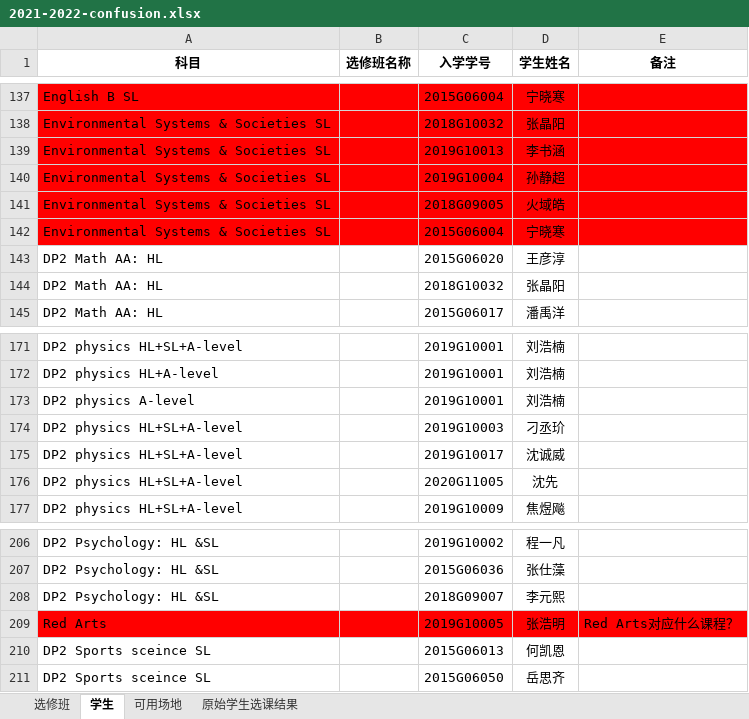
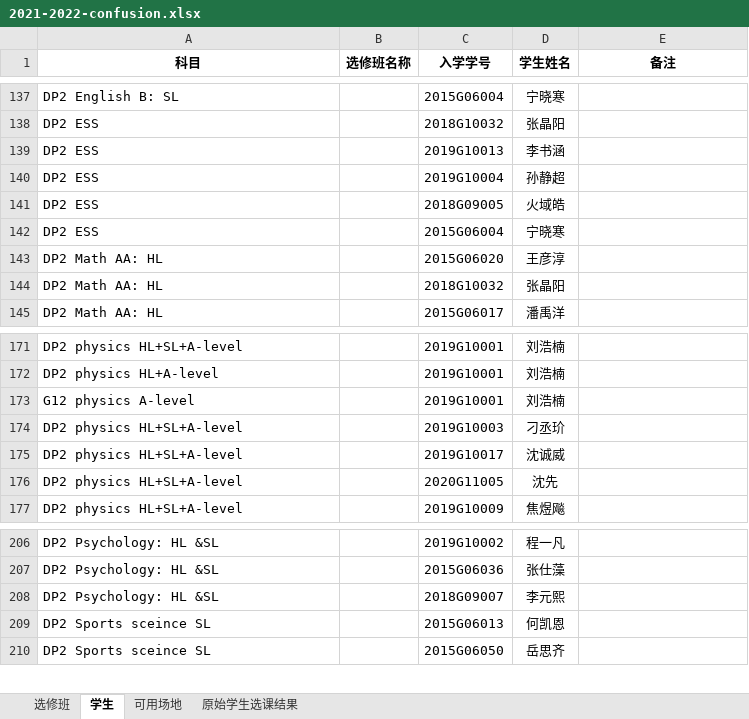
Before and after one commit to kercylan98/woats, an Excel workbook: designer/assets/2021-2022-confusion.xlsx, sheet 学生, drawn as a sheet; only a part is shown, gaps mark what is left out; values as stored, in another font and other column widths than the file's, no borders; charts and pictures not drawn; removed rows and columns are numbered as before the commit, all else as after; the diff covers the shown part only; the diff names each change by its address in the sheet, - before the commit and + after, or states it on an @@ line.

```diff
--- a/designer/assets/2021-2022-confusion.xlsx (sheet 学生)
+++ b/designer/assets/2021-2022-confusion.xlsx (sheet 学生)
-A137:E142 fill: #FF0000
+A137:E142 fill: none
-A137 (科目): English B SL
+A137 (科目): DP2 English B: SL
-A138:A142 (科目): Environmental Systems & Societies SL
+A138:A142 (科目): DP2 ESS
-A173 (科目): DP2 physics A-level
+A173 (科目): G12 physics A-level
-row 209: Red Arts |  | 2019G10005 | 张浩明 | Red Arts对应什么课程？
```
Also changed, not shown: 505 added rows, 2 removed rows, 36 edited cells and cell formats elsewhere in this sheet, sheet 选修班, charts or pictures, out/DP1 Mathematics-Pure.xlsx, out/DP1 Physics HL.xlsx, 15 other files.
